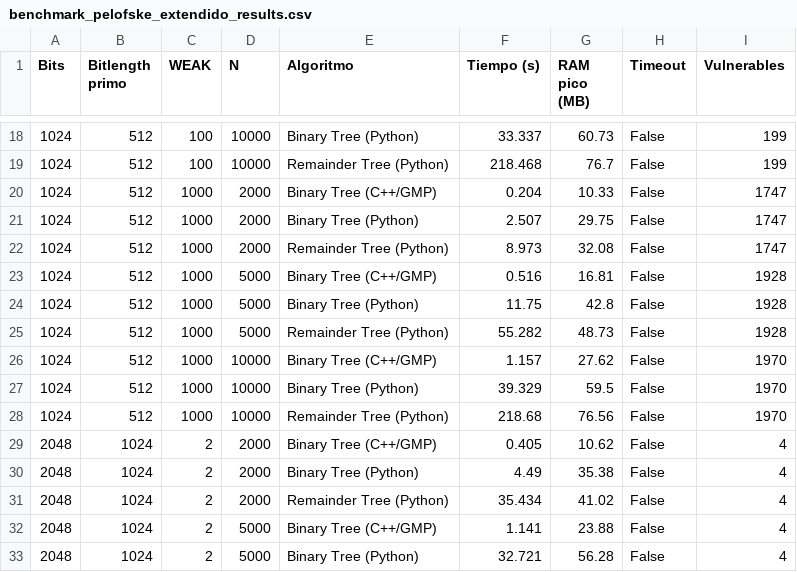
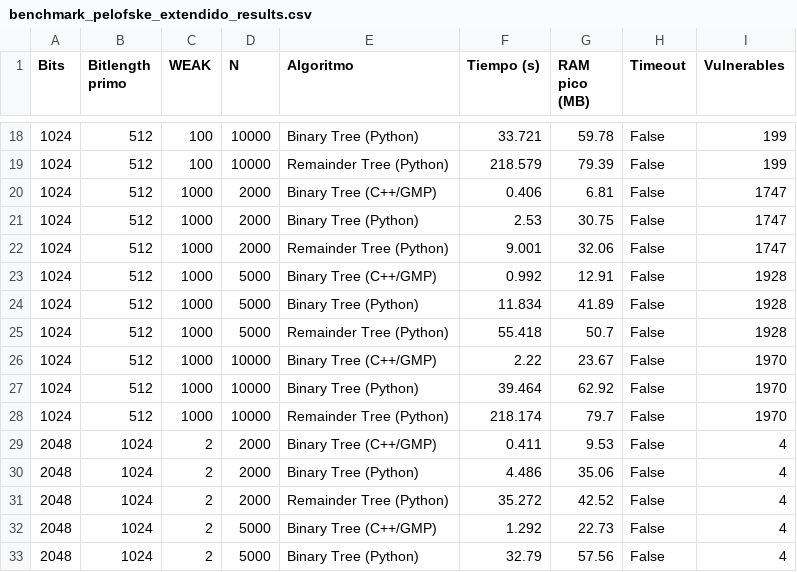
Before and after one commit to domingoUnican/TFM-David-Quinza-os, a CSV file: resultados/benchmark/benchmark_pelofske_extendido_results.csv, drawn as a sheet; only a part is shown, gaps mark what is left out; the diff covers the shown part only.

```diff
--- a/resultados/benchmark/benchmark_pelofske_extendido_results.csv
+++ b/resultados/benchmark/benchmark_pelofske_extendido_results.csv
@@ -18,16 +18,16 @@ Bits,Bitlength primo,WEAK,N,Algoritmo,Tiempo (s),RAM pico (MB),Timeout,Vulnerabl
-1024,512,100,10000,Binary Tree (Python),33.337,60.73,False,199
-1024,512,100,10000,Remainder Tree (Python),218.468,76.7,False,199
-1024,512,1000,2000,Binary Tree (C++/GMP),0.204,10.33,False,1747
-1024,512,1000,2000,Binary Tree (Python),2.507,29.75,False,1747
-1024,512,1000,2000,Remainder Tree (Python),8.973,32.08,False,1747
-1024,512,1000,5000,Binary Tree (C++/GMP),0.516,16.81,False,1928
-1024,512,1000,5000,Binary Tree (Python),11.75,42.8,False,1928
-1024,512,1000,5000,Remainder Tree (Python),55.282,48.73,False,1928
-1024,512,1000,10000,Binary Tree (C++/GMP),1.157,27.62,False,1970
-1024,512,1000,10000,Binary Tree (Python),39.329,59.5,False,1970
-1024,512,1000,10000,Remainder Tree (Python),218.68,76.56,False,1970
-2048,1024,2,2000,Binary Tree (C++/GMP),0.405,10.62,False,4
-2048,1024,2,2000,Binary Tree (Python),4.49,35.38,False,4
-2048,1024,2,2000,Remainder Tree (Python),35.434,41.02,False,4
-2048,1024,2,5000,Binary Tree (C++/GMP),1.141,23.88,False,4
-2048,1024,2,5000,Binary Tree (Python),32.721,56.28,False,4
+1024,512,100,10000,Binary Tree (Python),33.721,59.78,False,199
+1024,512,100,10000,Remainder Tree (Python),218.579,79.39,False,199
+1024,512,1000,2000,Binary Tree (C++/GMP),0.406,6.81,False,1747
+1024,512,1000,2000,Binary Tree (Python),2.53,30.75,False,1747
+1024,512,1000,2000,Remainder Tree (Python),9.001,32.06,False,1747
+1024,512,1000,5000,Binary Tree (C++/GMP),0.992,12.91,False,1928
+1024,512,1000,5000,Binary Tree (Python),11.834,41.89,False,1928
+1024,512,1000,5000,Remainder Tree (Python),55.418,50.7,False,1928
+1024,512,1000,10000,Binary Tree (C++/GMP),2.22,23.67,False,1970
+1024,512,1000,10000,Binary Tree (Python),39.464,62.92,False,1970
+1024,512,1000,10000,Remainder Tree (Python),218.174,79.7,False,1970
+2048,1024,2,2000,Binary Tree (C++/GMP),0.411,9.53,False,4
+2048,1024,2,2000,Binary Tree (Python),4.486,35.06,False,4
+2048,1024,2,2000,Remainder Tree (Python),35.272,42.52,False,4
+2048,1024,2,5000,Binary Tree (C++/GMP),1.292,22.73,False,4
+2048,1024,2,5000,Binary Tree (Python),32.79,57.56,False,4
```
Also changed, not shown: 75 edited cells elsewhere in this file, resultados/benchmark/benchmark_pelofske_extendido_summary.csv, resultados/benchmark/comparacion_algoritmos_resumen.csv, 24 other files.
